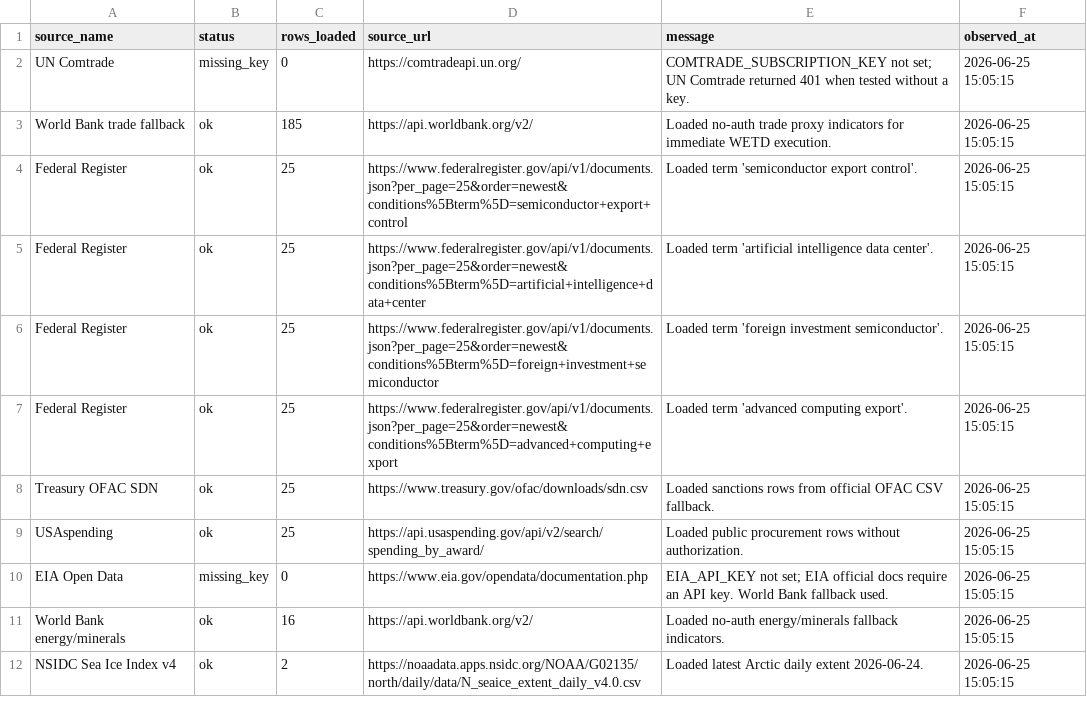
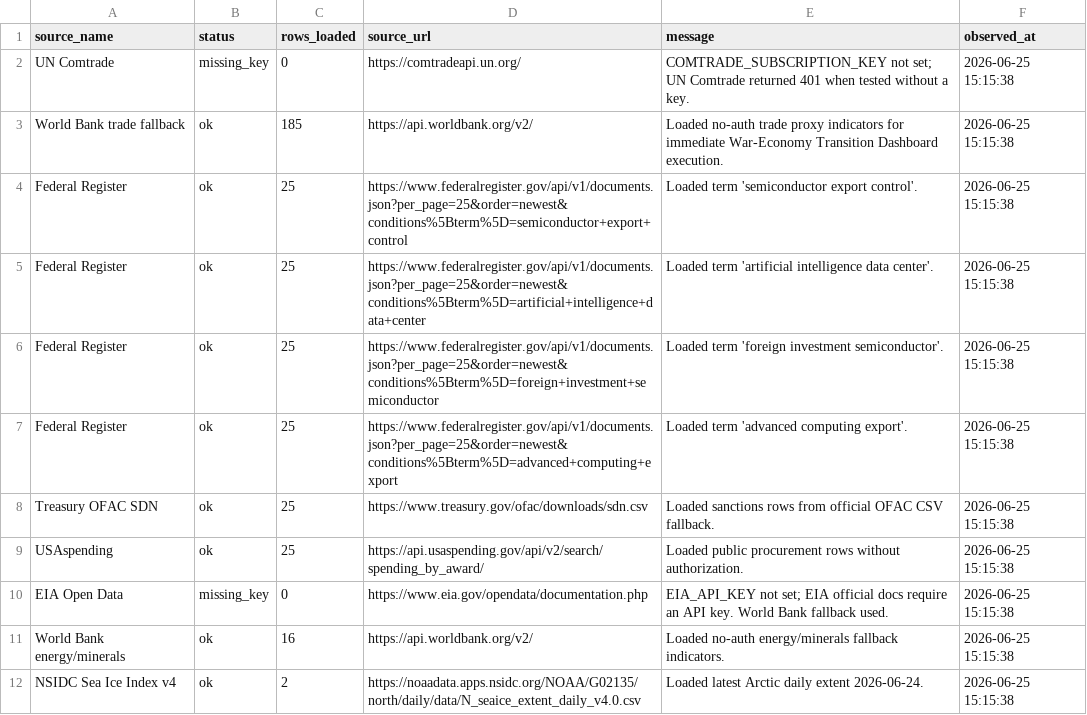
Before and after one commit to ReliOptic/world-model-2035, a CSV file: outputs/wetd/wetd_data_quality.csv, drawn as a sheet.

Commit message:
Make WETD explain its inference
Constraint: Review feedback said WET/WETD was opaque and the dashboard read like obvious cause-effect listing rather than useful inference.\nRejected: Expanding only the acronym | readers still need to see signal definitions, country-level explanations, and non-obvious inference outputs.\nConfidence: medium\nScope-risk: narrow\nDirective: Keep War-Economy Transition scores as review queues; never present them as automatic causal conclusions.\nTested: python3 -m py_compile scripts/wetd_pipeline.py; python3 scripts/wetd_pipeline.py run --as-of 2026-06-25 --limit 25; acronym/inference/signal local harness; Chrome headless screenshot; remote curl harness; internal_link_audit; freshness_audit; git diff --check; structure/source audit checked for changed-file errors.\nNot-tested: API-keyed Comtrade/EIA paths; repo-wide structure/source debt remains pre-existing outside changed files.

```diff
--- a/outputs/wetd/wetd_data_quality.csv
+++ b/outputs/wetd/wetd_data_quality.csv
@@ -1,12 +1,12 @@
 source_name,status,rows_loaded,source_url,message,observed_at
-UN Comtrade,missing_key,0,https://comtradeapi.un.org/,COMTRADE_SUBSCRIPTION_KEY not set; UN Comtrade returned 401 when tested without a key.,2026-06-25 15:05:15
-World Bank trade fallback,ok,185,https://api.worldbank.org/v2/,Loaded no-auth trade proxy indicators for immediate WETD execution.,2026-06-25 15:05:15
-Federal Register,ok,25,https://www.federalregister.gov/api/v1/documents.json?per_page=25&order=newest&conditions%5Bterm%5D=semiconductor+export+control,Loaded term 'semiconductor export control'.,2026-06-25 15:05:15
-Federal Register,ok,25,https://www.federalregister.gov/api/v1/documents.json?per_page=25&order=newest&conditions%5Bterm%5D=artificial+intelligence+data+center,Loaded term 'artificial intelligence data center'.,2026-06-25 15:05:15
-Federal Register,ok,25,https://www.federalregister.gov/api/v1/documents.json?per_page=25&order=newest&conditions%5Bterm%5D=foreign+investment+semiconductor,Loaded term 'foreign investment semiconductor'.,2026-06-25 15:05:15
-Federal Register,ok,25,https://www.federalregister.gov/api/v1/documents.json?per_page=25&order=newest&conditions%5Bterm%5D=advanced+computing+export,Loaded term 'advanced computing export'.,2026-06-25 15:05:15
-Treasury OFAC SDN,ok,25,https://www.treasury.gov/ofac/downloads/sdn.csv,Loaded sanctions rows from official OFAC CSV fallback.,2026-06-25 15:05:15
-USAspending,ok,25,https://api.usaspending.gov/api/v2/search/spending_by_award/,Loaded public procurement rows without authorization.,2026-06-25 15:05:15
-EIA Open Data,missing_key,0,https://www.eia.gov/opendata/documentation.php,EIA_API_KEY not set; EIA official docs require an API key. World Bank fallback used.,2026-06-25 15:05:15
-World Bank energy/minerals,ok,16,https://api.worldbank.org/v2/,Loaded no-auth energy/minerals fallback indicators.,2026-06-25 15:05:15
-NSIDC Sea Ice Index v4,ok,2,https://noaadata.apps.nsidc.org/NOAA/G02135/north/daily/data/N_seaice_extent_daily_v4.0.csv,Loaded latest Arctic daily extent 2026-06-24.,2026-06-25 15:05:15
+UN Comtrade,missing_key,0,https://comtradeapi.un.org/,COMTRADE_SUBSCRIPTION_KEY not set; UN Comtrade returned 401 when tested without a key.,2026-06-25 15:15:38
+World Bank trade fallback,ok,185,https://api.worldbank.org/v2/,Loaded no-auth trade proxy indicators for immediate War-Economy Transition Dashboard execution.,2026-06-25 15:15:38
+Federal Register,ok,25,https://www.federalregister.gov/api/v1/documents.json?per_page=25&order=newest&conditions%5Bterm%5D=semiconductor+export+control,Loaded term 'semiconductor export control'.,2026-06-25 15:15:38
+Federal Register,ok,25,https://www.federalregister.gov/api/v1/documents.json?per_page=25&order=newest&conditions%5Bterm%5D=artificial+intelligence+data+center,Loaded term 'artificial intelligence data center'.,2026-06-25 15:15:38
+Federal Register,ok,25,https://www.federalregister.gov/api/v1/documents.json?per_page=25&order=newest&conditions%5Bterm%5D=foreign+investment+semiconductor,Loaded term 'foreign investment semiconductor'.,2026-06-25 15:15:38
+Federal Register,ok,25,https://www.federalregister.gov/api/v1/documents.json?per_page=25&order=newest&conditions%5Bterm%5D=advanced+computing+export,Loaded term 'advanced computing export'.,2026-06-25 15:15:38
+Treasury OFAC SDN,ok,25,https://www.treasury.gov/ofac/downloads/sdn.csv,Loaded sanctions rows from official OFAC CSV fallback.,2026-06-25 15:15:38
+USAspending,ok,25,https://api.usaspending.gov/api/v2/search/spending_by_award/,Loaded public procurement rows without authorization.,2026-06-25 15:15:38
+EIA Open Data,missing_key,0,https://www.eia.gov/opendata/documentation.php,EIA_API_KEY not set; EIA official docs require an API key. World Bank fallback used.,2026-06-25 15:15:38
+World Bank energy/minerals,ok,16,https://api.worldbank.org/v2/,Loaded no-auth energy/minerals fallback indicators.,2026-06-25 15:15:38
+NSIDC Sea Ice Index v4,ok,2,https://noaadata.apps.nsidc.org/NOAA/G02135/north/daily/data/N_seaice_extent_daily_v4.0.csv,Loaded latest Arctic daily extent 2026-06-24.,2026-06-25 15:15:38
```
Also changed, not shown: 9 other files.
